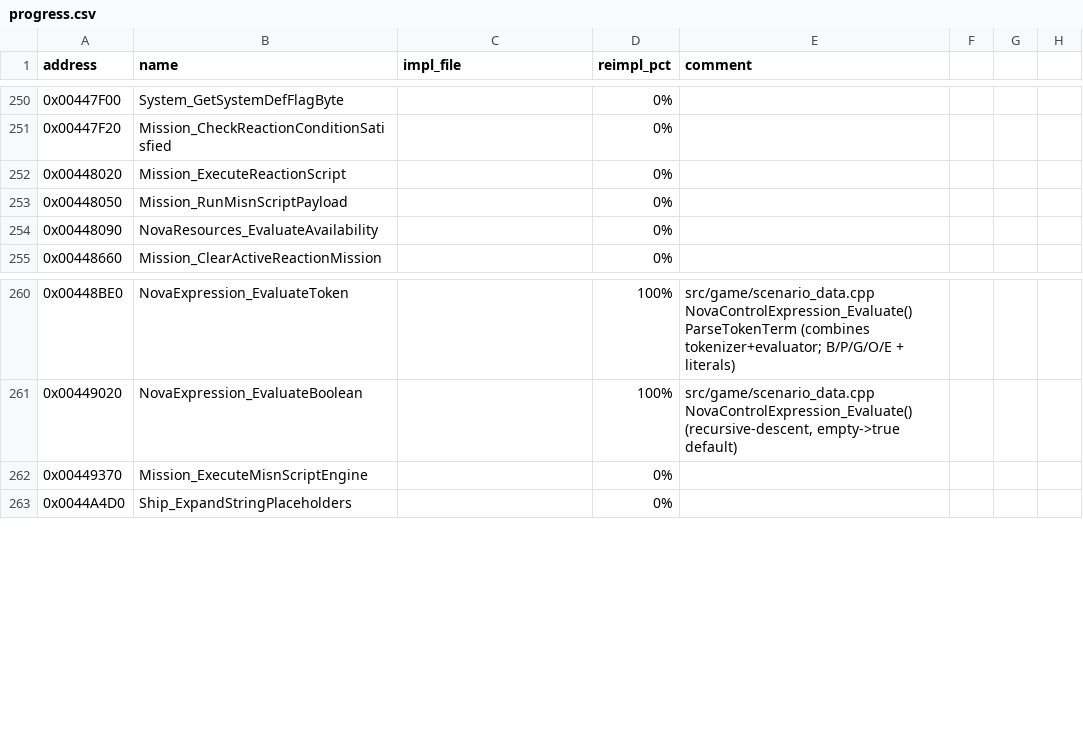
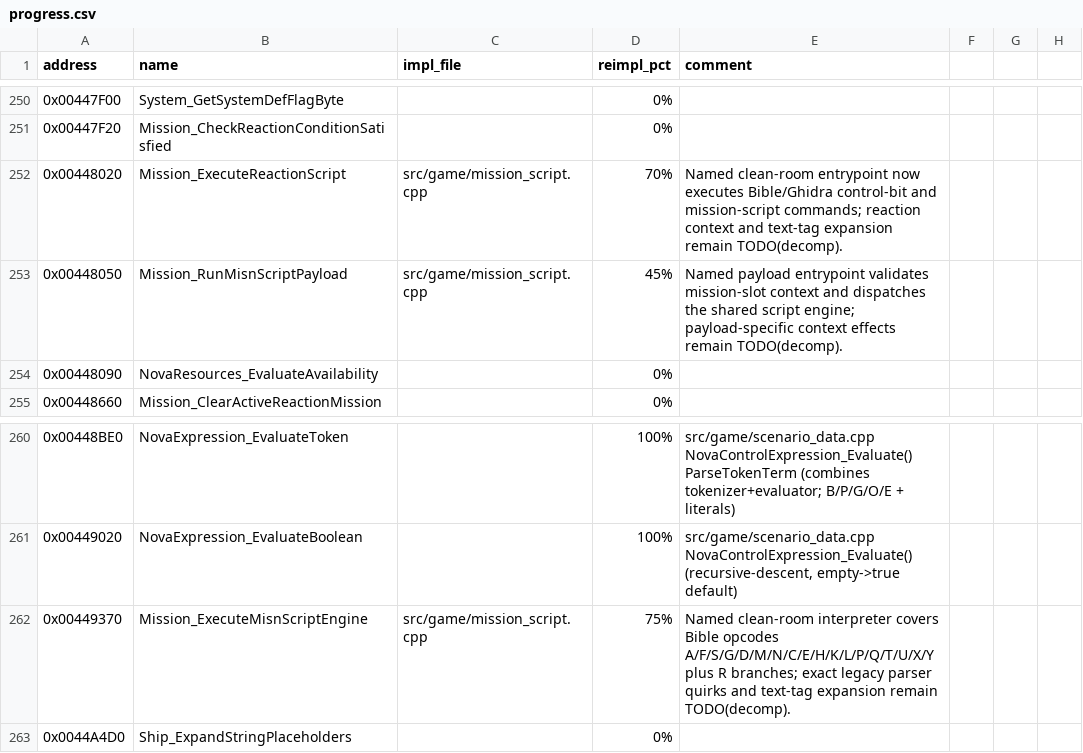
Before and after one commit to wraitii/evnova-decomp, a CSV file: progress.csv, drawn as a sheet; only a part is shown, gaps mark what is left out; the diff names each change by its address in the sheet, - before the commit and + after, or states it on an @@ line.

Commit message:
Implement mission script interpreter

```diff
--- a/progress.csv
+++ b/progress.csv
-C252:C253 (impl_file): (empty)
+C252:C253 (impl_file): src/game/mission_script.cpp
-D252 (reimpl_pct): 0%
+D252 (reimpl_pct): 70%
-E252 (comment): (empty)
+E252 (comment): Named clean-room entrypoint now executes Bible/Ghidra control-bit and mission-script commands; reaction context and text-tag expansion remain TODO(decomp).
-D253 (reimpl_pct): 0%
+D253 (reimpl_pct): 45%
-E253 (comment): (empty)
+E253 (comment): Named payload entrypoint validates mission-slot context and dispatches the shared script engine; payload-specific context effects remain TODO(decomp).
-C262 (impl_file): (empty)
+C262 (impl_file): src/game/mission_script.cpp
-D262 (reimpl_pct): 0%
+D262 (reimpl_pct): 75%
-E262 (comment): (empty)
+E262 (comment): Named clean-room interpreter covers Bible opcodes A/F/S/G/D/M/N/C/E/H/K/L/P/Q/T/U/X/Y plus R branches; exact legacy parser quirks and text-tag expansion remain TODO(decomp).
```
Also changed, not shown: 7 other files.
